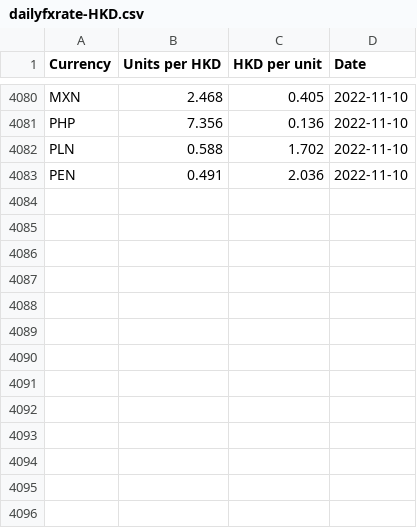
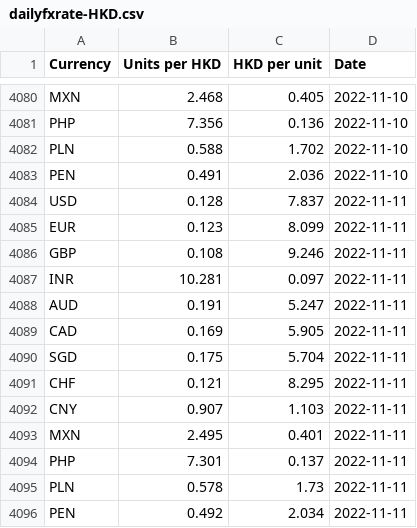
Before and after one commit to nattanarcilla/brc-pythonscripts, a CSV file: dailyfxrate-HKD.csv, drawn as a sheet; only a part is shown, gaps mark what is left out.

```diff
--- a/dailyfxrate-HKD.csv
+++ b/dailyfxrate-HKD.csv
@@ -4083 +4083,14 @@ PLN,0.588,1.702,2022-11-10
 PEN,0.491,2.036,2022-11-10
+USD,0.128,7.837,2022-11-11
+EUR,0.123,8.099,2022-11-11
+GBP,0.108,9.246,2022-11-11
+INR,10.281,0.097,2022-11-11
+AUD,0.191,5.247,2022-11-11
+CAD,0.169,5.905,2022-11-11
+SGD,0.175,5.704,2022-11-11
+CHF,0.121,8.295,2022-11-11
+CNY,0.907,1.103,2022-11-11
+MXN,2.495,0.401,2022-11-11
+PHP,7.301,0.137,2022-11-11
+PLN,0.578,1.73,2022-11-11
+PEN,0.492,2.034,2022-11-11
```
Also changed, not shown: dailyfxrate-USD.csv.
